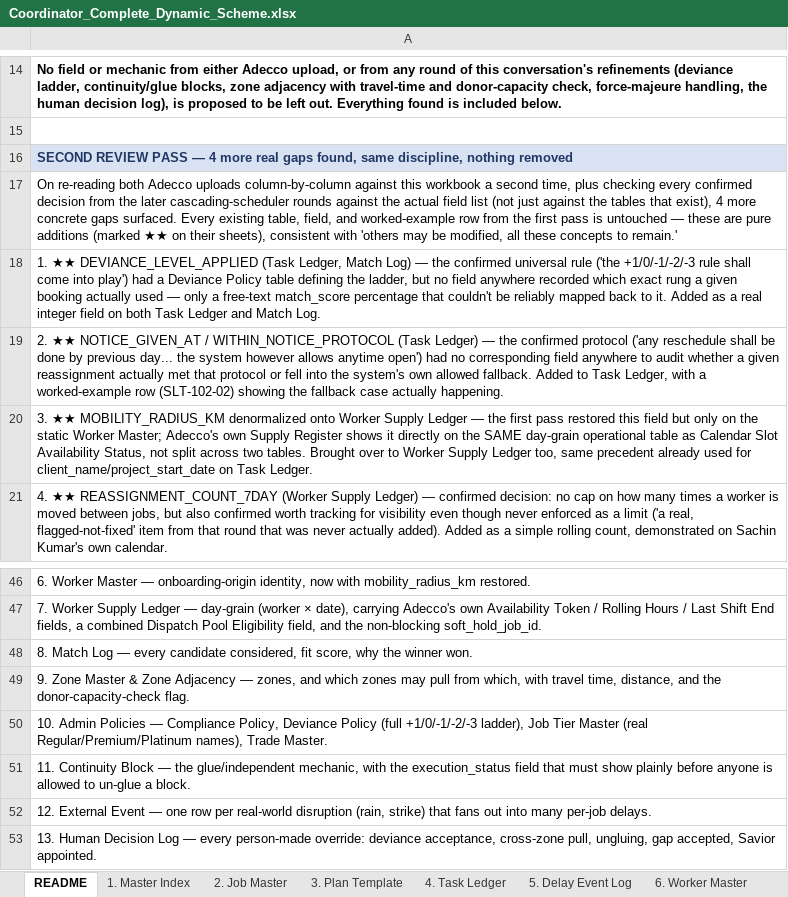
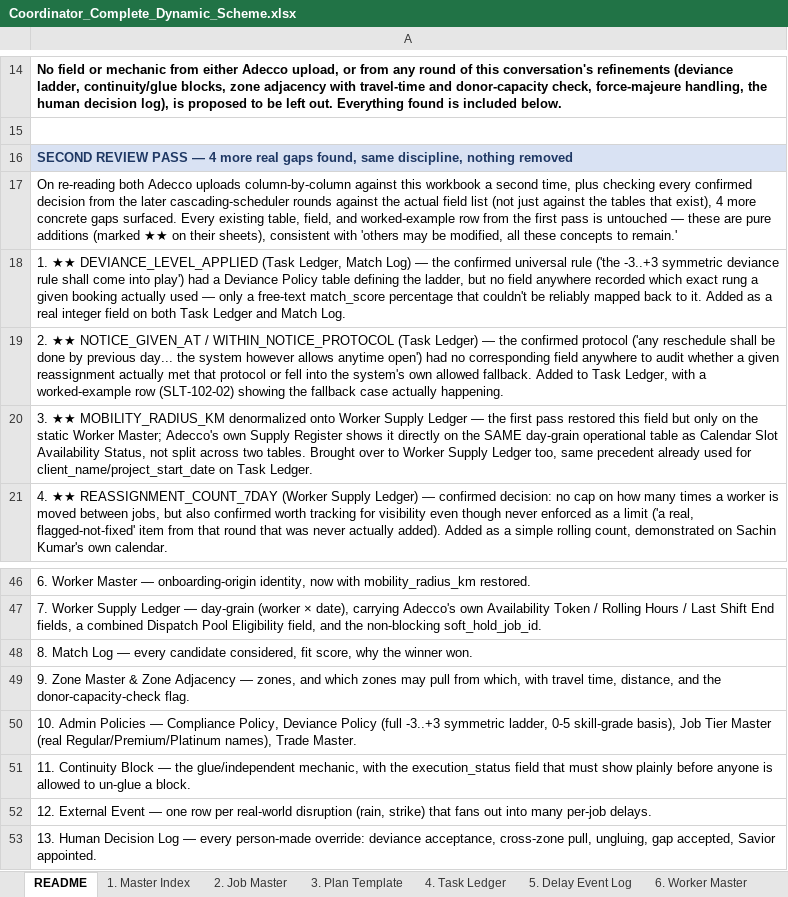
Before and after one commit to Realpra/pro-engineering, an Excel workbook: docs/deliverables/coordinator_dynamic_scheme/Coordinator_Complete_Dynamic_Scheme.xlsx, sheet README, drawn as a sheet; only a part is shown, gaps mark what is left out; values as stored, in another font and other column widths than the file's, no borders; the diff names each change by its address in the sheet, - before the commit and + after, or states it on an @@ line.

```diff
--- a/docs/deliverables/coordinator_dynamic_scheme/Coordinator_Complete_Dynamic_Scheme.xlsx (sheet README)
+++ b/docs/deliverables/coordinator_dynamic_scheme/Coordinator_Complete_Dynamic_Scheme.xlsx (sheet README)
-A18: …rule ('the +1/0/-1/-2/-3 rule shall…
+A18: …rule ('the -3..+3 symmetric deviance rule shall…
-A50: …Policy (full +1/0/-1/-2/-3 ladder), Job Tier…
+A50: …Policy (full -3..+3 symmetric ladder, 0-5 skill-grade basis), Job Tier…
```
Also changed, not shown: sheet 10. Admin Policies, sheet 1. Master Index, sheet 8. Match Log, sheet 4. Task Ledger, 4 other files.
